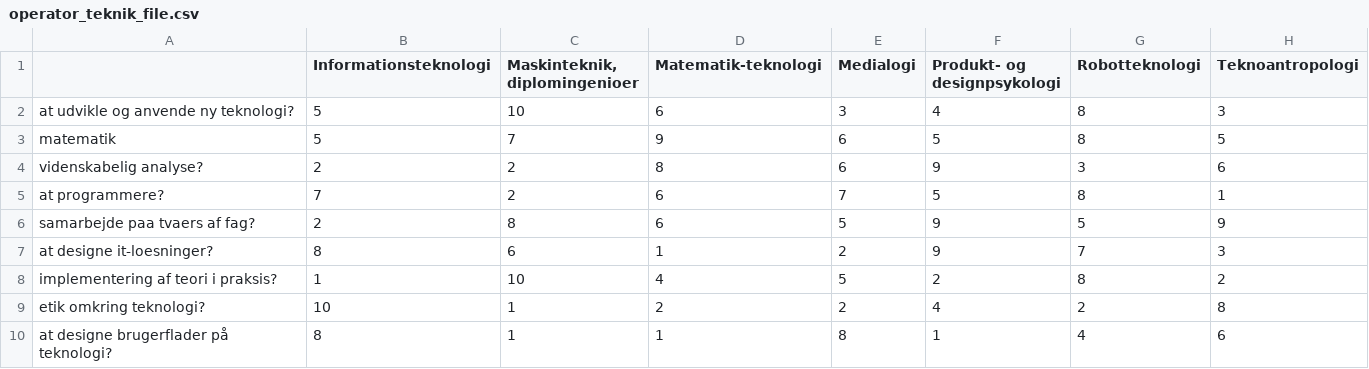
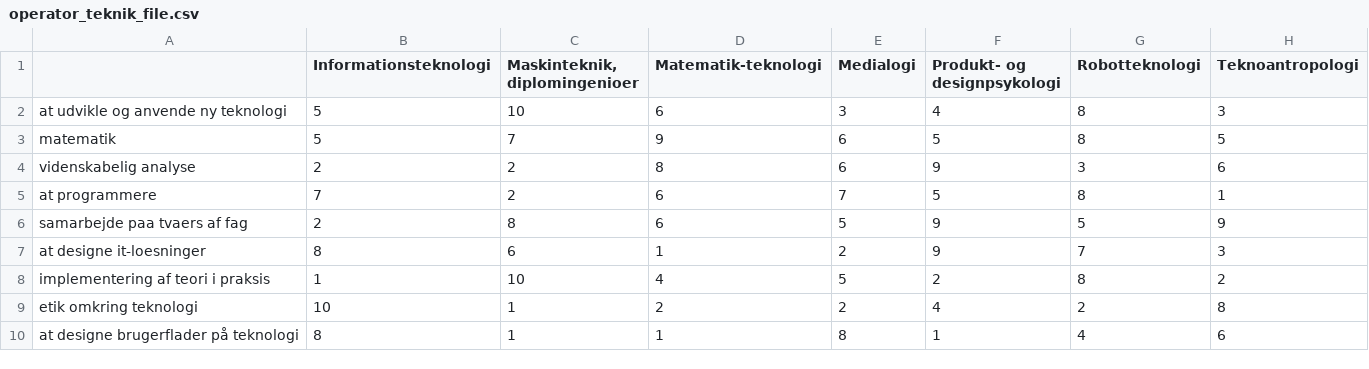
Before and after one commit to Simson475/P1Project, a CSV file: Operator_files/operator_teknik_file.csv, drawn as a sheet.

Commit message:
Fixed questions

```diff
--- a/Operator_files/operator_teknik_file.csv
+++ b/Operator_files/operator_teknik_file.csv
@@ -1,10 +1,10 @@
 ;Informationsteknologi;Maskinteknik, diplomingenioer;Matematik-teknologi;Medialogi;Produkt- og designpsykologi;Robotteknologi;Teknoantropologi
-at udvikle og anvende ny teknologi?;5;10;6;3;4;8;3
+at udvikle og anvende ny teknologi;5;10;6;3;4;8;3
 matematik;5;7;9;6;5;8;5
-videnskabelig analyse?;2;2;8;6;9;3;6
-at programmere?;7;2;6;7;5;8;1
-samarbejde paa tvaers af fag?;2;8;6;5;9;5;9
-at designe it-loesninger?;8;6;1;2;9;7;3
-implementering af teori i praksis?;1;10;4;5;2;8;2
-etik omkring teknologi?;10;1;2;2;4;2;8
-at designe brugerflader på teknologi?;8;1;1;8;1;4;6
+videnskabelig analyse;2;2;8;6;9;3;6
+at programmere;7;2;6;7;5;8;1
+samarbejde paa tvaers af fag;2;8;6;5;9;5;9
+at designe it-loesninger;8;6;1;2;9;7;3
+implementering af teori i praksis;1;10;4;5;2;8;2
+etik omkring teknologi;10;1;2;2;4;2;8
+at designe brugerflader på teknologi;8;1;1;8;1;4;6
```
